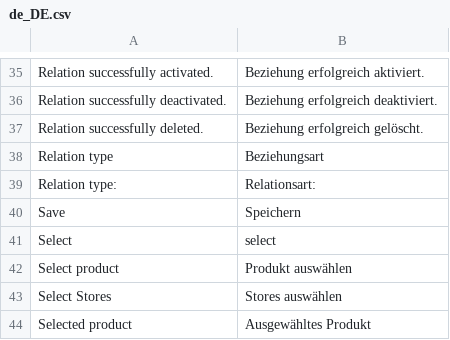
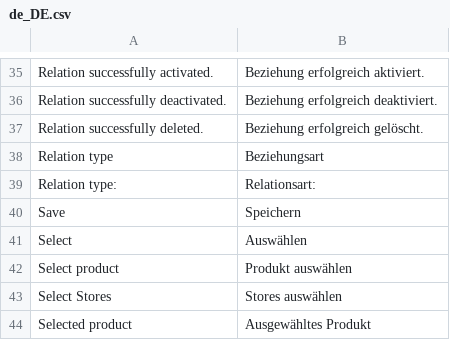
Before and after one commit to spryker/product-relation-gui, a CSV file: data/translation/Zed/de_DE.csv, drawn as a sheet; only a part is shown, gaps mark what is left out; the diff names each change by its address in the sheet, - before the commit and + after, or states it on an @@ line.

Commit message:
PS-9975 Partially added translations

```diff
--- a/data/translation/Zed/de_DE.csv
+++ b/data/translation/Zed/de_DE.csv
-B41: select
+B41: Auswählen
```
Also changed, not shown: data/translation/Zed/en_US.csv.
